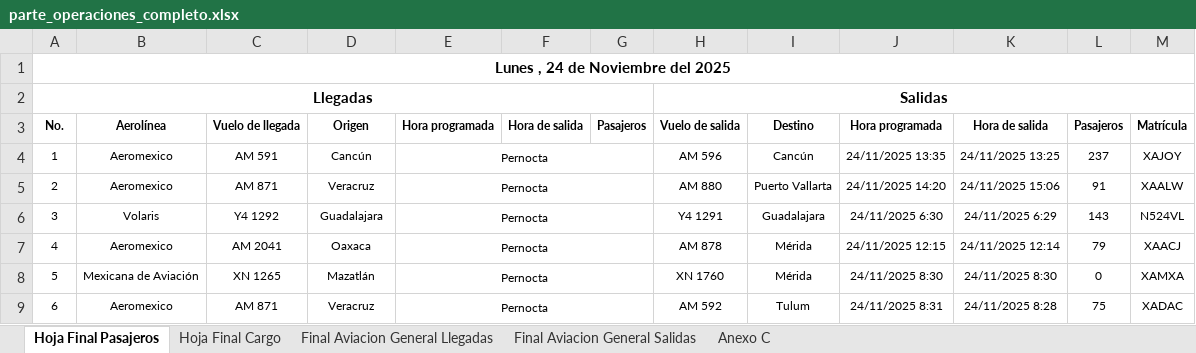
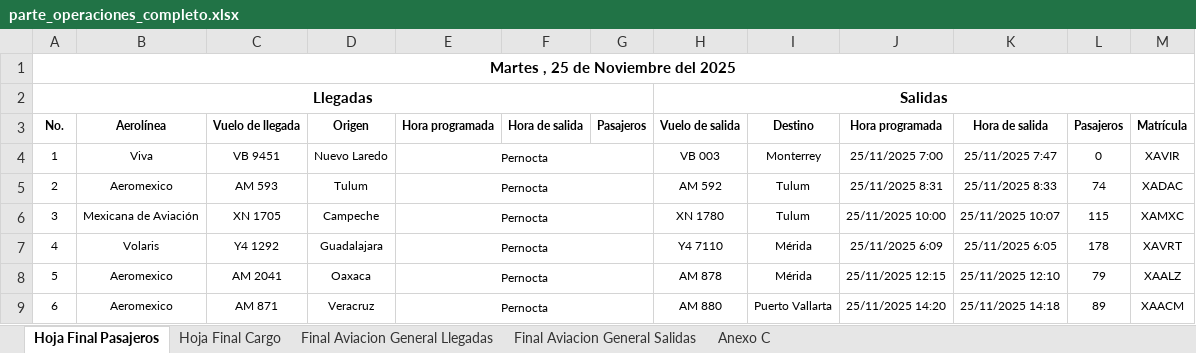
Before and after one commit to isaacazhael161f-creator/AIFA-OPERACIONES, an Excel workbook: excel/parte_operaciones_completo.xlsx, sheet Hoja Final Pasajeros, drawn as a sheet; only a part is shown; values as stored, in another font and other column widths than the file's, no borders; removed rows and columns are numbered as before the commit, all else as after; the diff covers the shown part only; the diff names each change by its address in the sheet, - before the commit and + after, or states it on an @@ line.

```diff
--- a/excel/parte_operaciones_completo.xlsx (sheet Hoja Final Pasajeros)
+++ b/excel/parte_operaciones_completo.xlsx (sheet Hoja Final Pasajeros)
@@ column A renumbered between rows 1 and 30 @@
+row 4: 1 | Viva | VB 9451 | Nuevo Laredo | Pernocta |  |  | VB 003 | Monterrey | 25/11/2025 7:00 | 25/11/2025 7:47 | 0 | XAVIR
-C5: AM 591
+C5: AM 593
-D5: Cancún
+D5: Tulum
-H5: AM 596
+H5: AM 592
-I5: Cancún
+I5: Tulum
-J5: 24/11/2025 13:35
+J5: 25/11/2025 8:31
-K5: 24/11/2025 13:25
+K5: 25/11/2025 8:33
-L5: 237
+L5: 74
-M5: XAJOY
+M5: XADAC
-row 5: 2 | Aeromexico | AM 871 | Veracruz | Pernocta |  |  | AM 880 | Puerto Vallarta | 24/11/2025 14:20 | 24/11/2025 15:06 | 91 | XAALW
+row 6: 3 | Mexicana de Aviación | XN 1705 | Campeche | Pernocta |  |  | XN 1780 | Tulum | 25/11/2025 10:00 | 25/11/2025 10:07 | 115 | XAMXC
-H7: Y4 1291
+H7: Y4 7110
-I7: Guadalajara
+I7: Mérida
-J7: 24/11/2025 6:30
+J7: 25/11/2025 6:09
-K7: 24/11/2025 6:29
+K7: 25/11/2025 6:05
-L7: 143
+L7: 178
-M7: N524VL
+M7: XAVRT
-J8: 24/11/2025 12:15
+J8: 25/11/2025 12:15
-K8: 24/11/2025 12:14
+K8: 25/11/2025 12:10
-M8: XAACJ
+M8: XAALZ
-row 8: 5 | Mexicana de Aviación | XN 1265 | Mazatlán | Pernocta |  |  | XN 1760 | Mérida | 24/11/2025 8:30 | 24/11/2025 8:30 | 0 | XAMXA
-H9: AM 592
+H9: AM 880
-I9: Tulum
+I9: Puerto Vallarta
-J9: 24/11/2025 8:31
+J9: 25/11/2025 14:20
-K9: 24/11/2025 8:28
+K9: 25/11/2025 14:18
-L9: 75
+L9: 89
-M9: XADAC
+M9: XAACM
```
Also changed, not shown: other rows of this sheet, sheet Hoja Final Cargo, sheet Final Aviacion General Salidas, sheet Final Aviacion General Llegadas, sheet Anexo C, formulas that keep their value, 8 other files.
